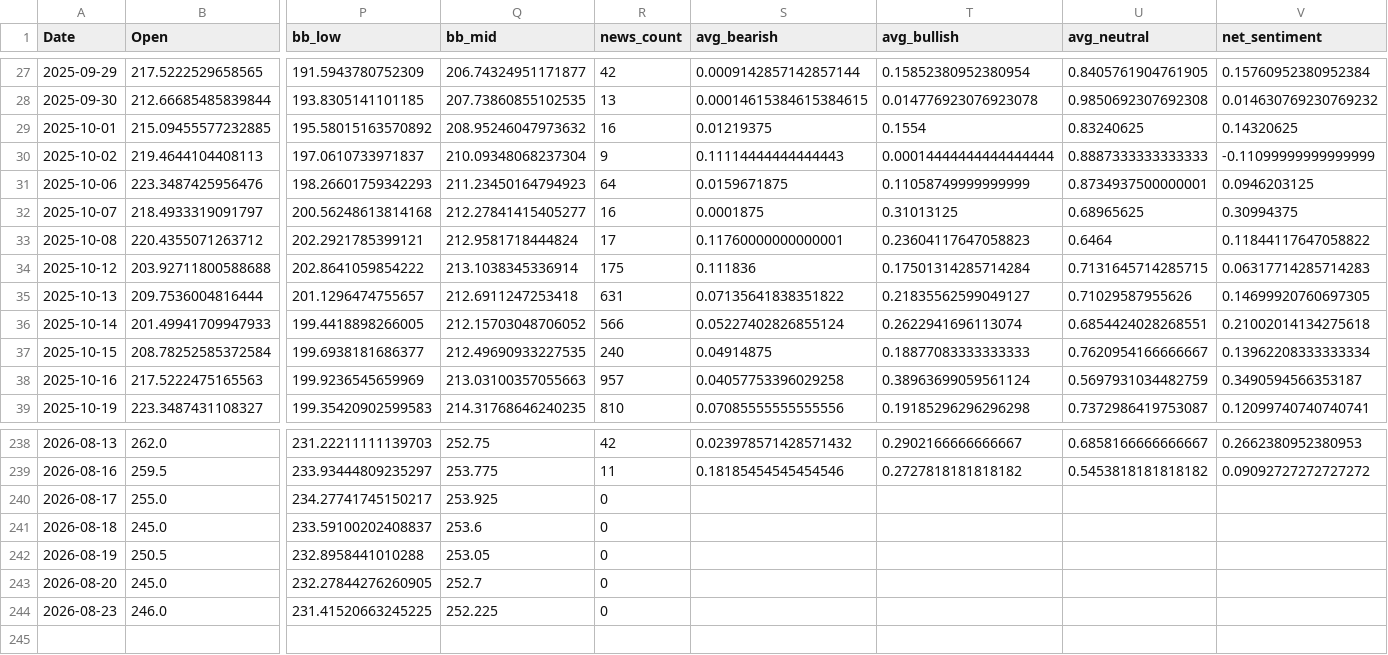
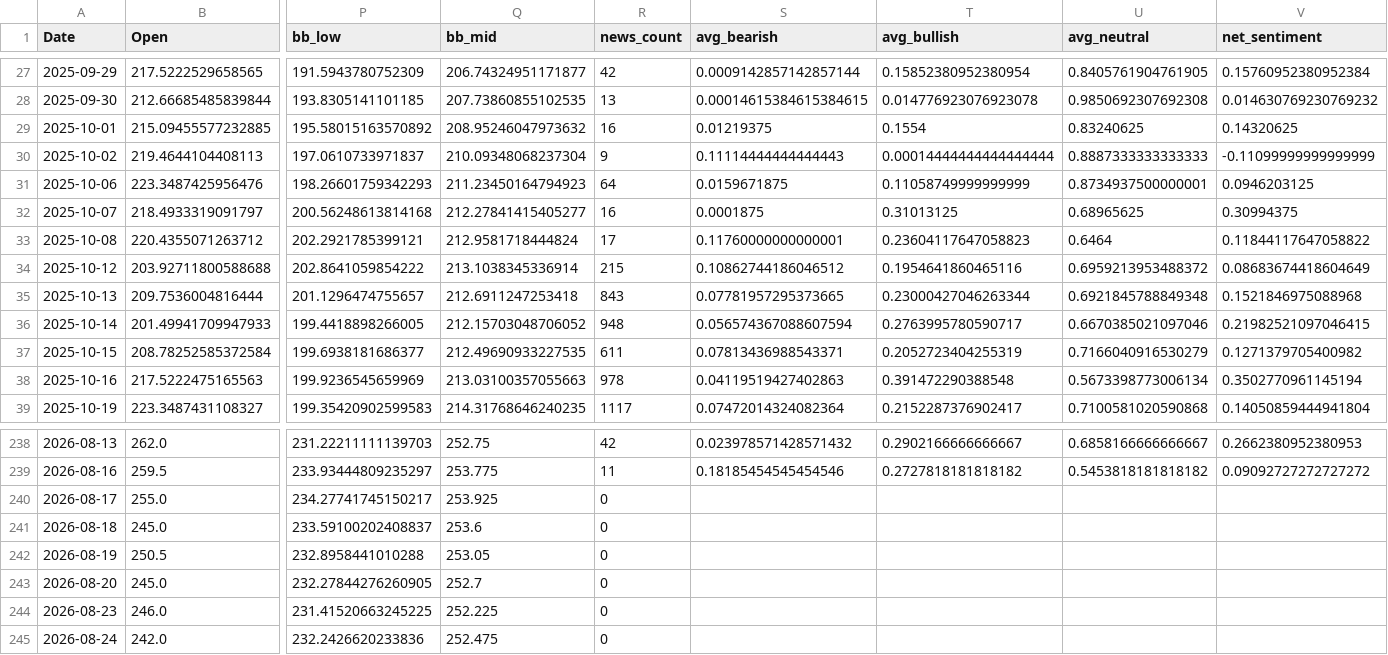
Before and after one commit to yang941206/stock-nlp-project, a CSV file: data/processed/2317.TW_x_US_features.csv, drawn as a sheet; only a part is shown, gaps mark what is left out; rows hold the shown columns only; the diff covers the shown part only; the diff names each change by its address in the sheet, - before the commit and + after, or states it on an @@ line.

```diff
--- a/data/processed/2317.TW_x_US_features.csv
+++ b/data/processed/2317.TW_x_US_features.csv
-R34 (news_count): 175
+R34 (news_count): 215
-S34 (avg_bearish): 0.111836
+S34 (avg_bearish): 0.10862744186046512
-T34 (avg_bullish): 0.17501314285714284
+T34 (avg_bullish): 0.1954641860465116
-U34 (avg_neutral): 0.7131645714285715
+U34 (avg_neutral): 0.6959213953488372
-V34 (net_sentiment): 0.06317714285714283
+V34 (net_sentiment): 0.08683674418604649
-R35 (news_count): 631
+R35 (news_count): 843
-S35 (avg_bearish): 0.07135641838351822
+S35 (avg_bearish): 0.07781957295373665
-T35 (avg_bullish): 0.21835562599049127
+T35 (avg_bullish): 0.23000427046263344
-U35 (avg_neutral): 0.71029587955626
+U35 (avg_neutral): 0.6921845788849348
-V35 (net_sentiment): 0.14699920760697305
+V35 (net_sentiment): 0.1521846975088968
-R36 (news_count): 566
+R36 (news_count): 948
-S36 (avg_bearish): 0.05227402826855124
+S36 (avg_bearish): 0.056574367088607594
-T36 (avg_bullish): 0.2622941696113074
+T36 (avg_bullish): 0.2763995780590717
-U36 (avg_neutral): 0.6854424028268551
+U36 (avg_neutral): 0.6670385021097046
-V36 (net_sentiment): 0.21002014134275618
+V36 (net_sentiment): 0.21982521097046415
-R37 (news_count): 240
+R37 (news_count): 611
-S37 (avg_bearish): 0.04914875
+S37 (avg_bearish): 0.07813436988543371
-T37 (avg_bullish): 0.18877083333333333
+T37 (avg_bullish): 0.2052723404255319
-U37 (avg_neutral): 0.7620954166666667
+U37 (avg_neutral): 0.7166040916530279
-V37 (net_sentiment): 0.13962208333333334
+V37 (net_sentiment): 0.1271379705400982
-R38 (news_count): 957
+R38 (news_count): 978
-S38 (avg_bearish): 0.04057753396029258
+S38 (avg_bearish): 0.04119519427402863
-T38 (avg_bullish): 0.38963699059561124
+T38 (avg_bullish): 0.391472290388548
-U38 (avg_neutral): 0.5697931034482759
+U38 (avg_neutral): 0.5673398773006134
-V38 (net_sentiment): 0.3490594566353187
+V38 (net_sentiment): 0.3502770961145194
-R39 (news_count): 810
+R39 (news_count): 1117
-S39 (avg_bearish): 0.07085555555555556
+S39 (avg_bearish): 0.07472014324082364
-T39 (avg_bullish): 0.19185296296296298
+T39 (avg_bullish): 0.2152287376902417
-U39 (avg_neutral): 0.7372986419753087
+U39 (avg_neutral): 0.7100581020590868
-V39 (net_sentiment): 0.12099740740740741
+V39 (net_sentiment): 0.14050859444941804
+row 245: 2026-08-24 | 242.0 | 232.2426620233836 | 252.475 | 0
```
Also changed, not shown: 152 edited cells elsewhere in this file, data/processed/0050.TW_x_US_correlation_history.csv, data/processed/2330.TW_x_US_correlation_history.csv, 5 other files.
